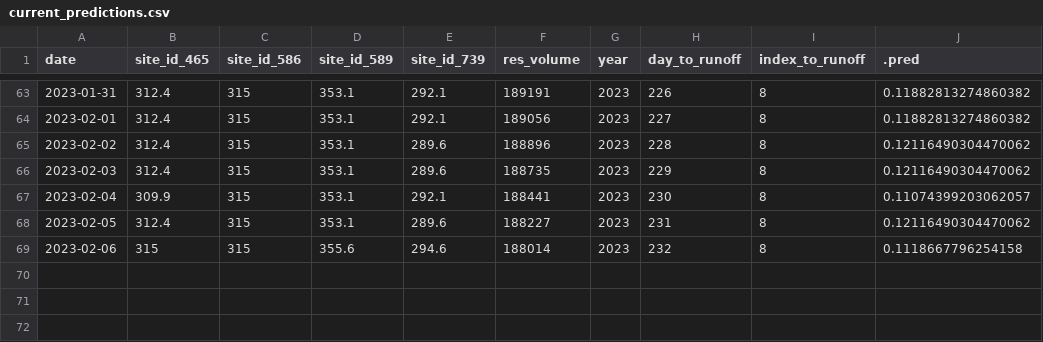
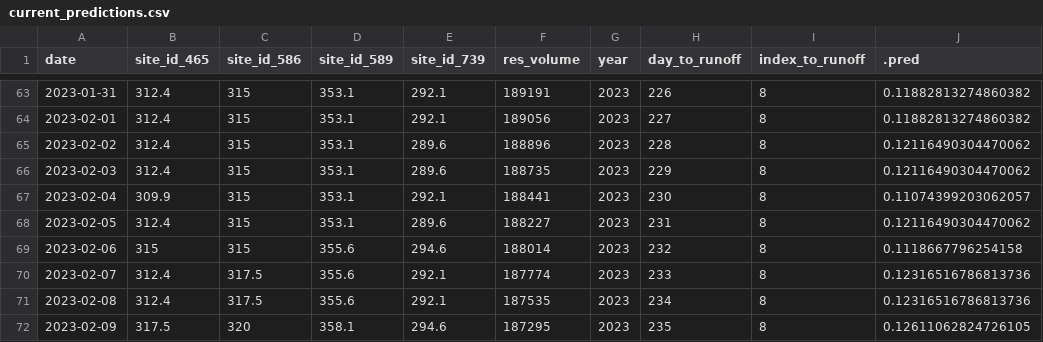
Before and after one commit to mschmidty/dolores_flow_predict, a CSV file: output/current_predictions.csv, drawn as a sheet; only a part is shown, gaps mark what is left out.

```diff
--- a/output/current_predictions.csv
+++ b/output/current_predictions.csv
@@ -69 +69,4 @@ date,site_id_465,site_id_586,site_id_589,site_id_739,res_volume,year,day_to_runo
 2023-02-06,315,315,355.6,294.6,188014,2023,232,8,0.1118667796254158
+2023-02-07,312.4,317.5,355.6,292.1,187774,2023,233,8,0.12316516786813736
+2023-02-08,312.4,317.5,355.6,292.1,187535,2023,234,8,0.12316516786813736
+2023-02-09,317.5,320,358.1,294.6,187295,2023,235,8,0.12611062824726105
```
Also changed, not shown: 1 other file.
